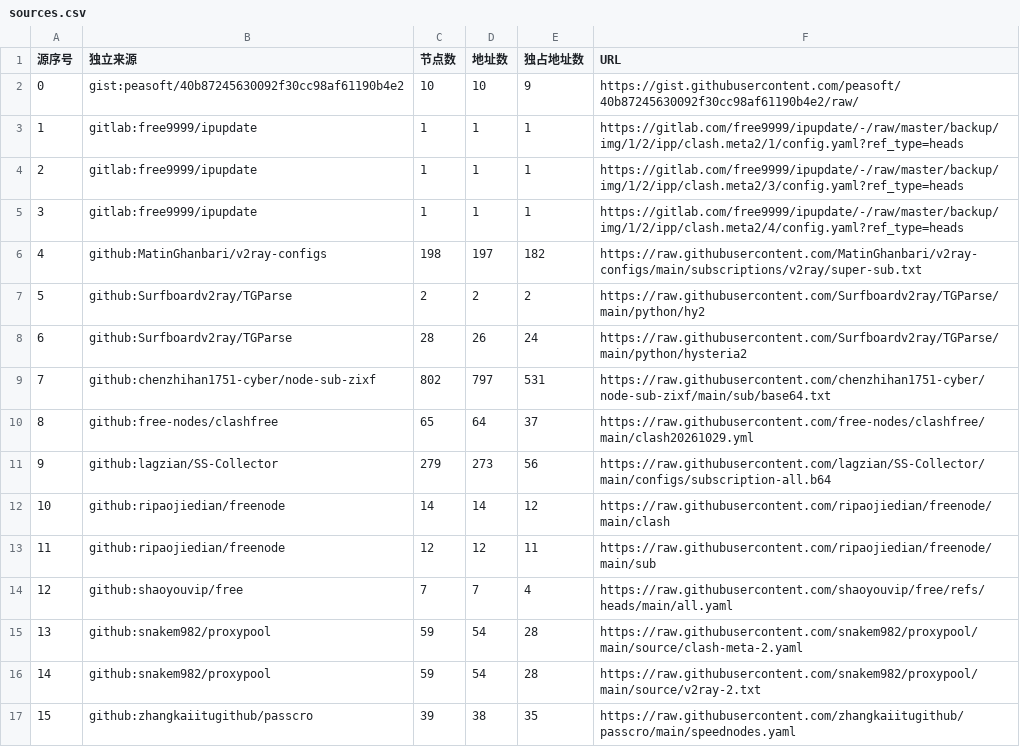
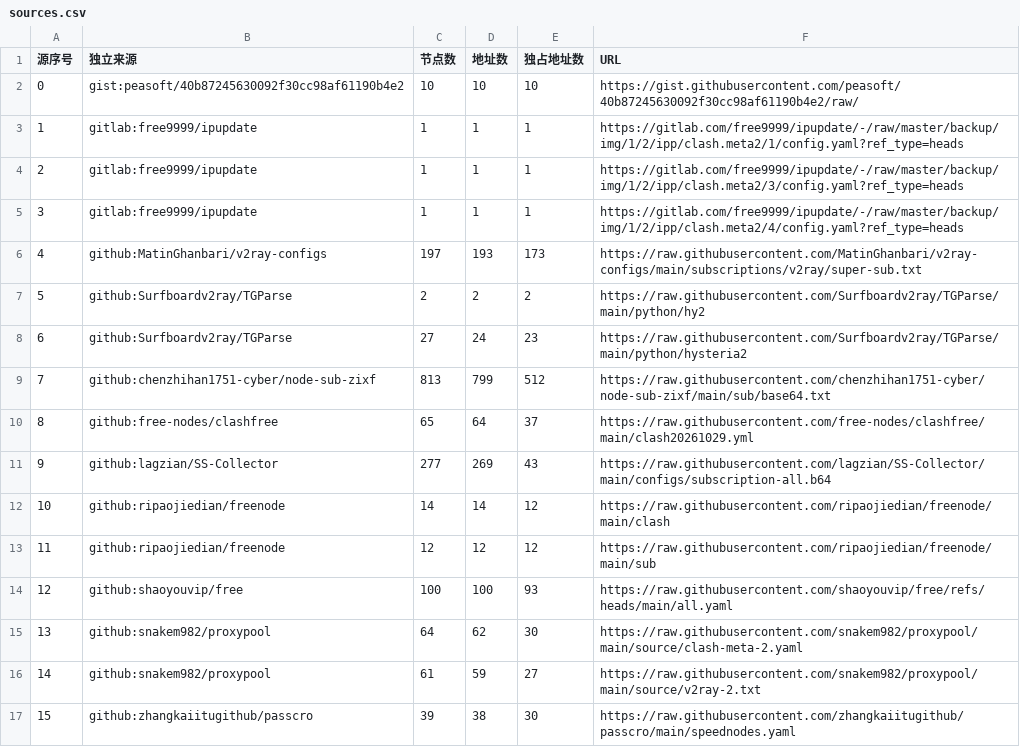
Before and after one commit to learnLi/free-nodes, a CSV file: sources.csv, drawn as a sheet.

```diff
--- a/sources.csv
+++ b/sources.csv
@@ -1,3 +1,3 @@
 源序号,独立来源,节点数,地址数,独占地址数,URL
-0,gist:peasoft/40b87245630092f30cc98af61190b4e2,10,10,9,https://gist.githubusercontent.com/peasoft/40b87245630092f30cc98af61190b4e2/raw/
+0,gist:peasoft/40b87245630092f30cc98af61190b4e2,10,10,10,https://gist.githubusercontent.com/peasoft/40b87245630092f30cc98af61190b4e2/raw/
 1,gitlab:free9999/ipupdate,1,1,1,https://gitlab.com/free9999/ipupdate/-/raw/master/backup/img/1/2/ipp/clash.meta2/1/config.yaml?ref_type=heads
@@ -5,13 +5,13 @@
 3,gitlab:free9999/ipupdate,1,1,1,https://gitlab.com/free9999/ipupdate/-/raw/master/backup/img/1/2/ipp/clash.meta2/4/config.yaml?ref_type=heads
-4,github:MatinGhanbari/v2ray-configs,198,197,182,https://raw.githubusercontent.com/MatinGhanbari/v2ray-configs/main/subscriptions/v2ray/super-sub.txt
+4,github:MatinGhanbari/v2ray-configs,197,193,173,https://raw.githubusercontent.com/MatinGhanbari/v2ray-configs/main/subscriptions/v2ray/super-sub.txt
 5,github:Surfboardv2ray/TGParse,2,2,2,https://raw.githubusercontent.com/Surfboardv2ray/TGParse/main/python/hy2
-6,github:Surfboardv2ray/TGParse,28,26,24,https://raw.githubusercontent.com/Surfboardv2ray/TGParse/main/python/hysteria2
-7,github:chenzhihan1751-cyber/node-sub-zixf,802,797,531,https://raw.githubusercontent.com/chenzhihan1751-cyber/node-sub-zixf/main/sub/base64.txt
+6,github:Surfboardv2ray/TGParse,27,24,23,https://raw.githubusercontent.com/Surfboardv2ray/TGParse/main/python/hysteria2
+7,github:chenzhihan1751-cyber/node-sub-zixf,813,799,512,https://raw.githubusercontent.com/chenzhihan1751-cyber/node-sub-zixf/main/sub/base64.txt
 8,github:free-nodes/clashfree,65,64,37,https://raw.githubusercontent.com/free-nodes/clashfree/main/clash20261029.yml
-9,github:lagzian/SS-Collector,279,273,56,https://raw.githubusercontent.com/lagzian/SS-Collector/main/configs/subscription-all.b64
+9,github:lagzian/SS-Collector,277,269,43,https://raw.githubusercontent.com/lagzian/SS-Collector/main/configs/subscription-all.b64
 10,github:ripaojiedian/freenode,14,14,12,https://raw.githubusercontent.com/ripaojiedian/freenode/main/clash
-11,github:ripaojiedian/freenode,12,12,11,https://raw.githubusercontent.com/ripaojiedian/freenode/main/sub
-12,github:shaoyouvip/free,7,7,4,https://raw.githubusercontent.com/shaoyouvip/free/refs/heads/main/all.yaml
-13,github:snakem982/proxypool,59,54,28,https://raw.githubusercontent.com/snakem982/proxypool/main/source/clash-meta-2.yaml
-14,github:snakem982/proxypool,59,54,28,https://raw.githubusercontent.com/snakem982/proxypool/main/source/v2ray-2.txt
-15,github:zhangkaiitugithub/passcro,39,38,35,https://raw.githubusercontent.com/zhangkaiitugithub/passcro/main/speednodes.yaml
+11,github:ripaojiedian/freenode,12,12,12,https://raw.githubusercontent.com/ripaojiedian/freenode/main/sub
+12,github:shaoyouvip/free,100,100,93,https://raw.githubusercontent.com/shaoyouvip/free/refs/heads/main/all.yaml
+13,github:snakem982/proxypool,64,62,30,https://raw.githubusercontent.com/snakem982/proxypool/main/source/clash-meta-2.yaml
+14,github:snakem982/proxypool,61,59,27,https://raw.githubusercontent.com/snakem982/proxypool/main/source/v2ray-2.txt
+15,github:zhangkaiitugithub/passcro,39,38,30,https://raw.githubusercontent.com/zhangkaiitugithub/passcro/main/speednodes.yaml
```
Also changed, not shown: list_result.csv, probe.csv, 47 other files.
